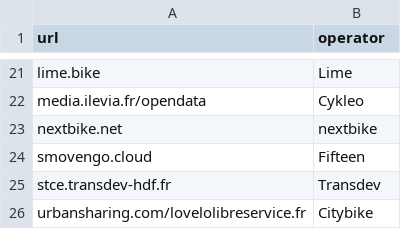
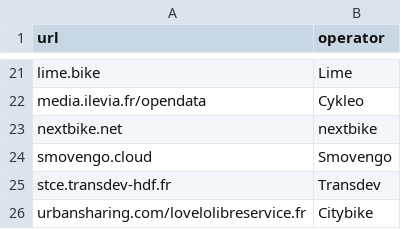
Before and after one commit to etalab/transport-site, a CSV file: apps/transport/priv/gbfs_operators.csv, drawn as a sheet; only a part is shown, gaps mark what is left out.

Commit message:
Update operator name from 'Fifteen' to 'Smovengo'

```diff
--- a/apps/transport/priv/gbfs_operators.csv
+++ b/apps/transport/priv/gbfs_operators.csv
@@ -23,3 +23,3 @@ media.ilevia.fr/opendata;Cykleo
 nextbike.net;nextbike
-smovengo.cloud;Fifteen
+smovengo.cloud;Smovengo
 stce.transdev-hdf.fr;Transdev
```
